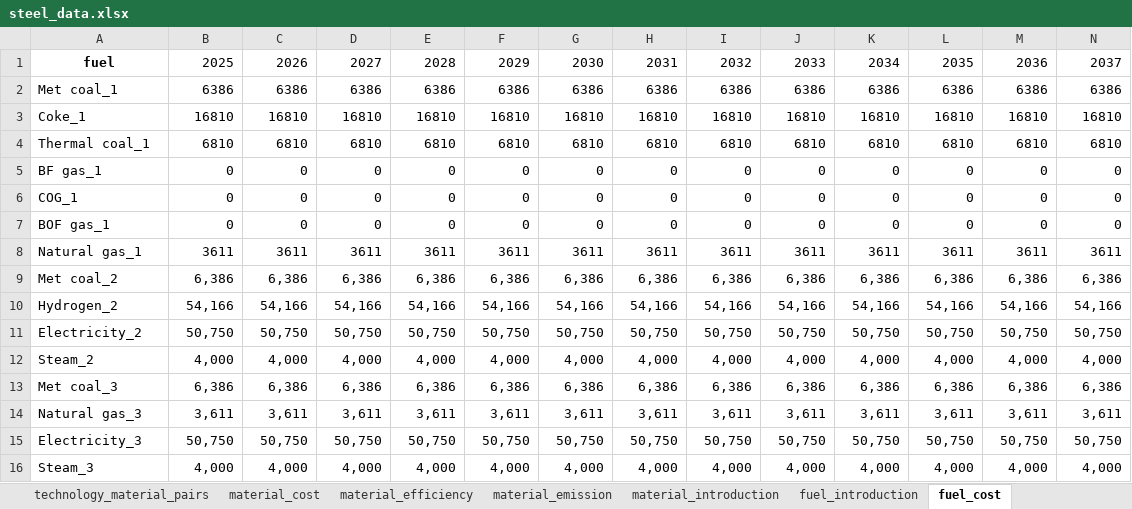
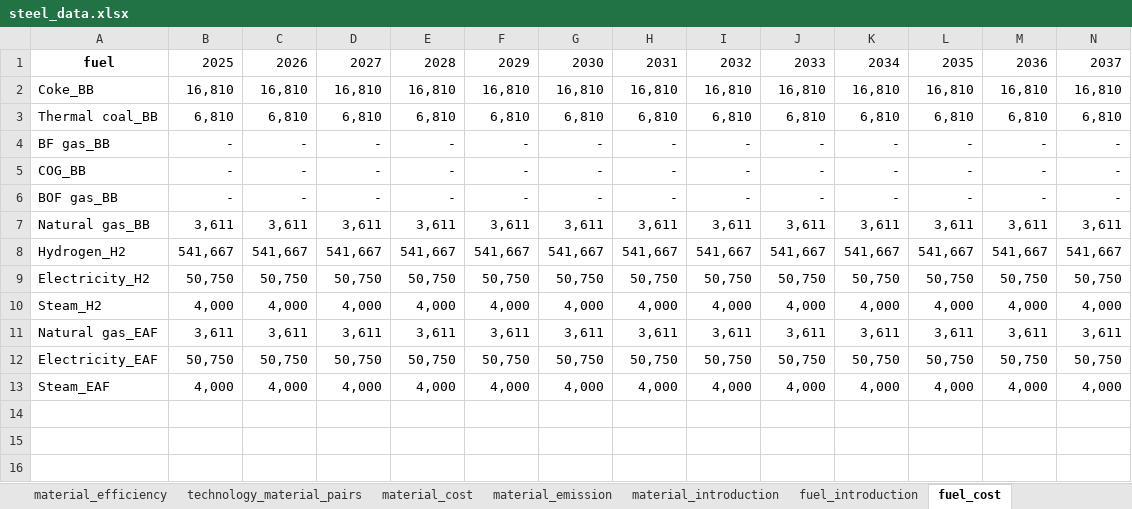
Before and after one commit to PLANiT-Institute/systempathway, an Excel workbook: database/steel_data.xlsx, sheet fuel_cost, drawn as a sheet; only a part is shown; values as stored, in another font and other column widths than the file's, no borders; removed rows and columns are numbered as before the commit, all else as after; rows hold the shown columns only; the diff names each change by its address in the sheet, - before the commit and + after, or states it on an @@ line.

```diff
--- a/database/steel_data.xlsx (sheet fuel_cost)
+++ b/database/steel_data.xlsx (sheet fuel_cost)
@@ sheet tab order changed: material_efficiency | technology_material_pairs | material_cost | material_emission | material_introduction | fuel_introduction | fuel_cost @@
-row 2: Met coal_1 | 6386 | 6386 | 6386 | 6386 | 6386 | 6386 | 6386 | 6386 | 6386 | 6386 | 6386 | 6386 | 6386
-row 3: Coke_1 | 16810 | 16810 | 16810 | 16810 | 16810 | 16810 | 16810 | 16810 | 16810 | 16810 | 16810 | 16810 | 16810
-row 4: Thermal coal_1 | 6810 | 6810 | 6810 | 6810 | 6810 | 6810 | 6810 | 6810 | 6810 | 6810 | 6810 | 6810 | 6810
-row 5: BF gas_1 | 0 | 0 | 0 | 0 | 0 | 0 | 0 | 0 | 0 | 0 | 0 | 0 | 0
-row 6: COG_1 | 0 | 0 | 0 | 0 | 0 | 0 | 0 | 0 | 0 | 0 | 0 | 0 | 0
-row 7: BOF gas_1 | 0 | 0 | 0 | 0 | 0 | 0 | 0 | 0 | 0 | 0 | 0 | 0 | 0
-row 8: Natural gas_1 | 3611 | 3611 | 3611 | 3611 | 3611 | 3611 | 3611 | 3611 | 3611 | 3611 | 3611 | 3611 | 3611
-row 9: Met coal_2 | 6,386 | 6,386 | 6,386 | 6,386 | 6,386 | 6,386 | 6,386 | 6,386 | 6,386 | 6,386 | 6,386 | 6,386 | 6,386
-row 10: Hydrogen_2 | 54,166 | 54,166 | 54,166 | 54,166 | 54,166 | 54,166 | 54,166 | 54,166 | 54,166 | 54,166 | 54,166 | 54,166 | 54,166
+row 2: Coke_BB | 16,810 | 16,810 | 16,810 | 16,810 | 16,810 | 16,810 | 16,810 | 16,810 | 16,810 | 16,810 | 16,810 | 16,810 | 16,810
+row 3: Thermal coal_BB | 6,810 | 6,810 | 6,810 | 6,810 | 6,810 | 6,810 | 6,810 | 6,810 | 6,810 | 6,810 | 6,810 | 6,810 | 6,810
+row 4: BF gas_BB | - | - | - | - | - | - | - | - | - | - | - | - | -
+row 5: COG_BB | - | - | - | - | - | - | - | - | - | - | - | - | -
+row 6: BOF gas_BB | - | - | - | - | - | - | - | - | - | - | - | - | -
+row 7: Natural gas_BB | 3,611 | 3,611 | 3,611 | 3,611 | 3,611 | 3,611 | 3,611 | 3,611 | 3,611 | 3,611 | 3,611 | 3,611 | 3,611
+row 8: Hydrogen_H2 | 541,667 | 541,667 | 541,667 | 541,667 | 541,667 | 541,667 | 541,667 | 541,667 | 541,667 | 541,667 | 541,667 | 541,667 | 541,667
-A9: Electricity_2
+A9: Electricity_H2
-A10: Steam_2
+A10: Steam_H2
-row 13: Met coal_3 | 6,386 | 6,386 | 6,386 | 6,386 | 6,386 | 6,386 | 6,386 | 6,386 | 6,386 | 6,386 | 6,386 | 6,386 | 6,386
-A11: Natural gas_3
+A11: Natural gas_EAF
-A12: Electricity_3
+A12: Electricity_EAF
-A13: Steam_3
+A13: Steam_EAF
```
Also changed, not shown: sheet fuel_efficiency, sheet material_efficiency, sheet technology_fuel_pairs, sheet fuel_emission, sheet emission, sheet baseline, 10 more sheets, 1 other file.
